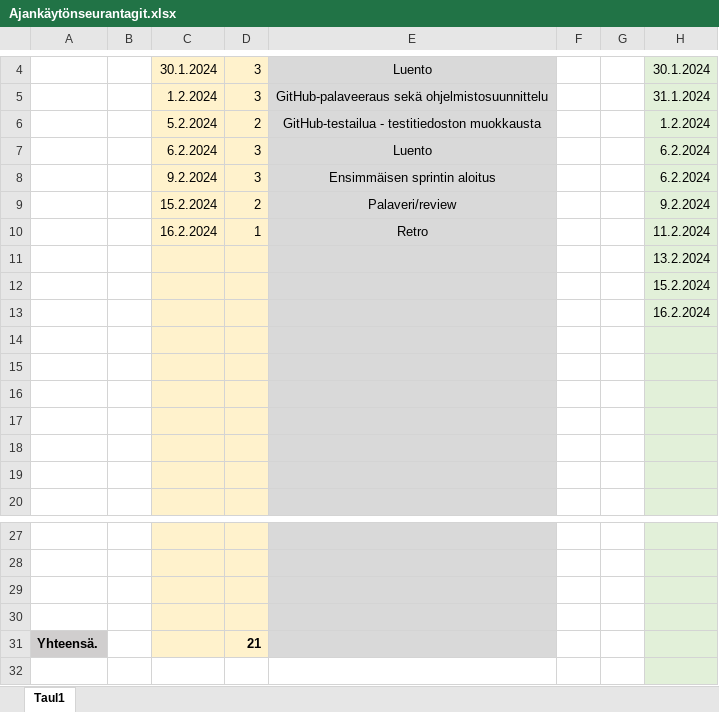
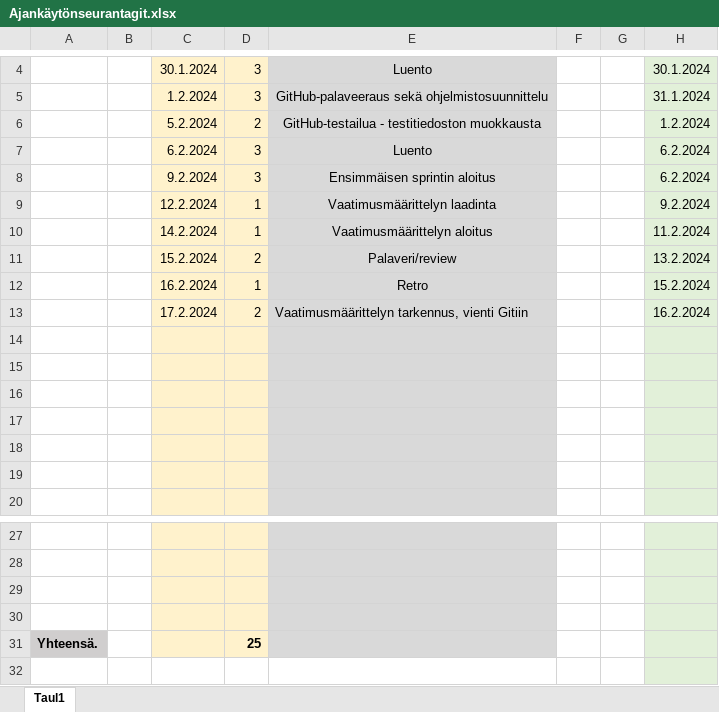
Before and after one commit to JiskaLaaksovirta/AmpuminenR1, an Excel workbook: Ajankäytönseurantagit.xlsx, sheet Taul1, drawn as a sheet; only a part is shown, gaps mark what is left out; values as stored, in another font and other column widths than the file's, no borders; the diff names each change by its address in the sheet, - before the commit and + after, or states it on an @@ line.

```diff
--- a/Ajankäytönseurantagit.xlsx (sheet Taul1)
+++ b/Ajankäytönseurantagit.xlsx (sheet Taul1)
-C9: 15.2.2024
+C9: 12.2.2024
-D9: 2
+D9: 1
-E9: Palaveri/review
+E9: Vaatimusmäärittelyn laadinta
-C10: 16.2.2024
+C10: 14.2.2024
-E10: Retro
+E10: Vaatimusmäärittelyn aloitus
-C11: (empty)
+C11: 15.2.2024
-D11: (empty)
+D11: 2
-E11: (empty)
+E11: Palaveri/review
-C12: (empty)
+C12: 16.2.2024
-D12: (empty)
+D12: 1
-E12: (empty)
+E12: Retro
-C13: (empty)
+C13: 17.2.2024
-D13: (empty)
+D13: 2
-E13: (empty)
+E13: Vaatimusmäärittelyn tarkennus, vienti Gitiin
-D31: 21
+D31: 25
```
Also changed, not shown: 20 other files.
